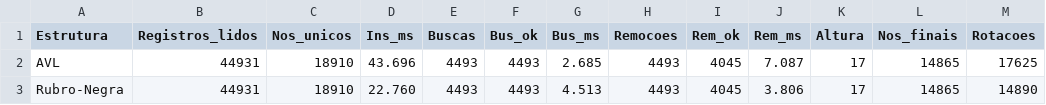
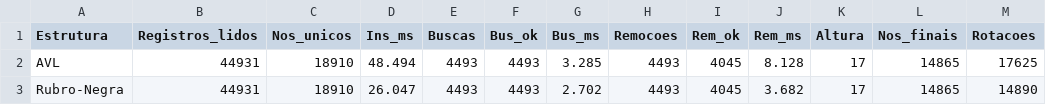
Before and after one commit to eda2-2026/G07_Arvore_EDA2-2026.1, a CSV file: benchmark_arvore_resultados.csv, drawn as a sheet; only a part is shown; the diff names each change by its address in the sheet, - before the commit and + after, or states it on an @@ line.

```diff
--- a/benchmark_arvore_resultados.csv
+++ b/benchmark_arvore_resultados.csv
-D2 (Ins_ms): 43.696
+D2 (Ins_ms): 48.494
-G2 (Bus_ms): 2.685
+G2 (Bus_ms): 3.285
-J2 (Rem_ms): 7.087
+J2 (Rem_ms): 8.128
-D3 (Ins_ms): 22.760
+D3 (Ins_ms): 26.047
-G3 (Bus_ms): 4.513
+G3 (Bus_ms): 2.702
-J3 (Rem_ms): 3.806
+J3 (Rem_ms): 3.682
```
Also changed, not shown: benchmark_resultados.csv, 3 other files.
